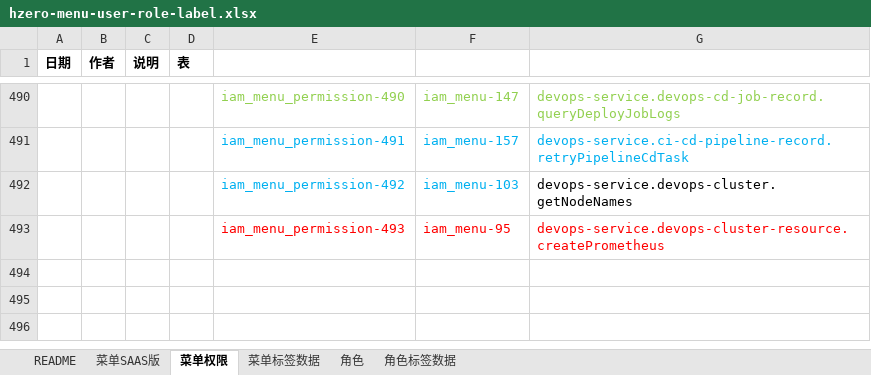
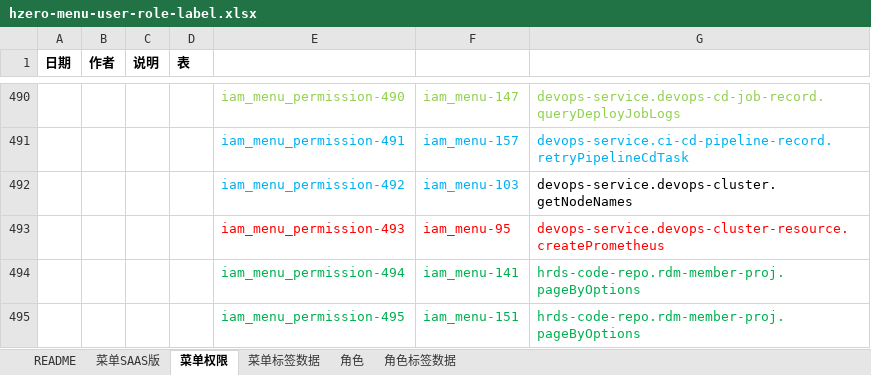
Before and after one commit to open-hand/devops-service, an Excel workbook: src/main/resources/script/db/init-data/devops_service/hzero_platform/hzero-menu-user-role-label.xlsx, sheet 菜单权限, drawn as a sheet; only a part is shown, gaps mark what is left out; values as stored, in another font and other column widths than the file's, no borders; the diff names each change by its address in the sheet, - before the commit and + after, or states it on an @@ line.

Commit message:
[imp]流水线添加查询有应用服务权限的用户列表接口

```diff
--- a/src/main/resources/script/db/init-data/devops_service/hzero_platform/hzero-menu-user-role-label.xlsx (sheet 菜单权限)
+++ b/src/main/resources/script/db/init-data/devops_service/hzero_platform/hzero-menu-user-role-label.xlsx (sheet 菜单权限)
+row 494:  |  |  |  | iam_menu_permission-494 | iam_menu-141 | hrds-code-repo.rdm-member-proj.pageByOptions
+row 495:  |  |  |  | iam_menu_permission-495 | iam_menu-151 | hrds-code-repo.rdm-member-proj.pageByOptions
```
